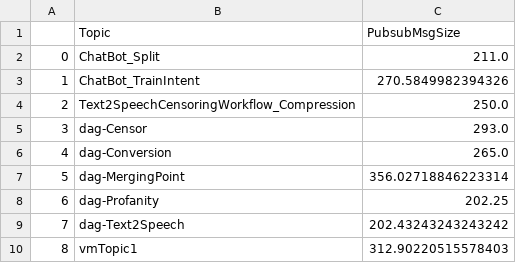
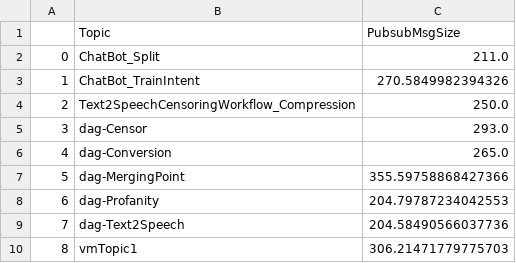
Before and after one commit to ubc-cirrus-lab/unfaasener, a CSV file: scheduler/data/topicMsgSize.csv, drawn as a sheet.

```diff
--- a/scheduler/data/topicMsgSize.csv
+++ b/scheduler/data/topicMsgSize.csv
@@ -6,5 +6,5 @@
 4,dag-Conversion,265.0
-5,dag-MergingPoint,356.02718846223314
-6,dag-Profanity,202.25
-7,dag-Text2Speech,202.43243243243242
-8,vmTopic1,312.90220515578403
+5,dag-MergingPoint,355.59758868427366
+6,dag-Profanity,204.79787234042553
+7,dag-Text2Speech,204.58490566037736
+8,vmTopic1,306.21471779775703
```
Also changed, not shown: 55 other files.
